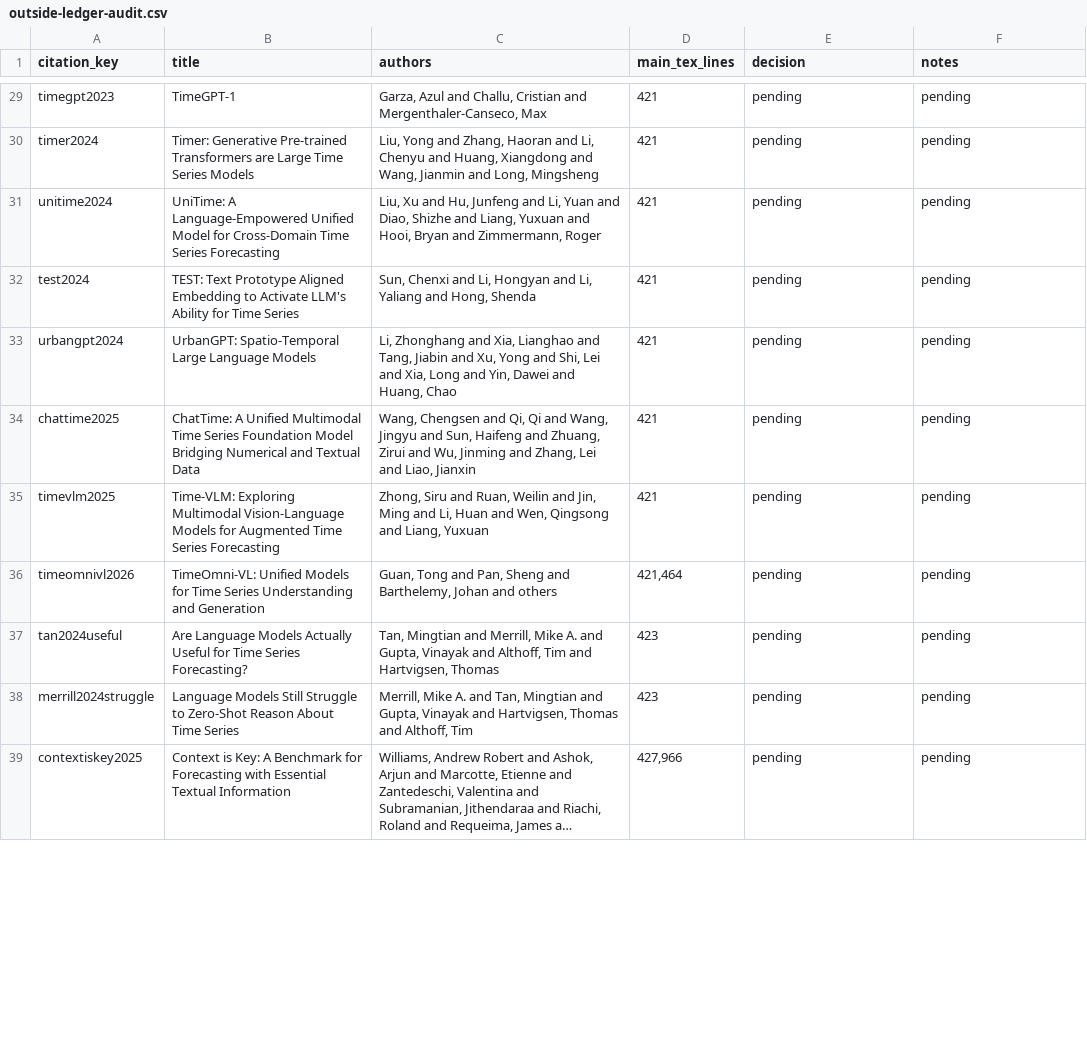
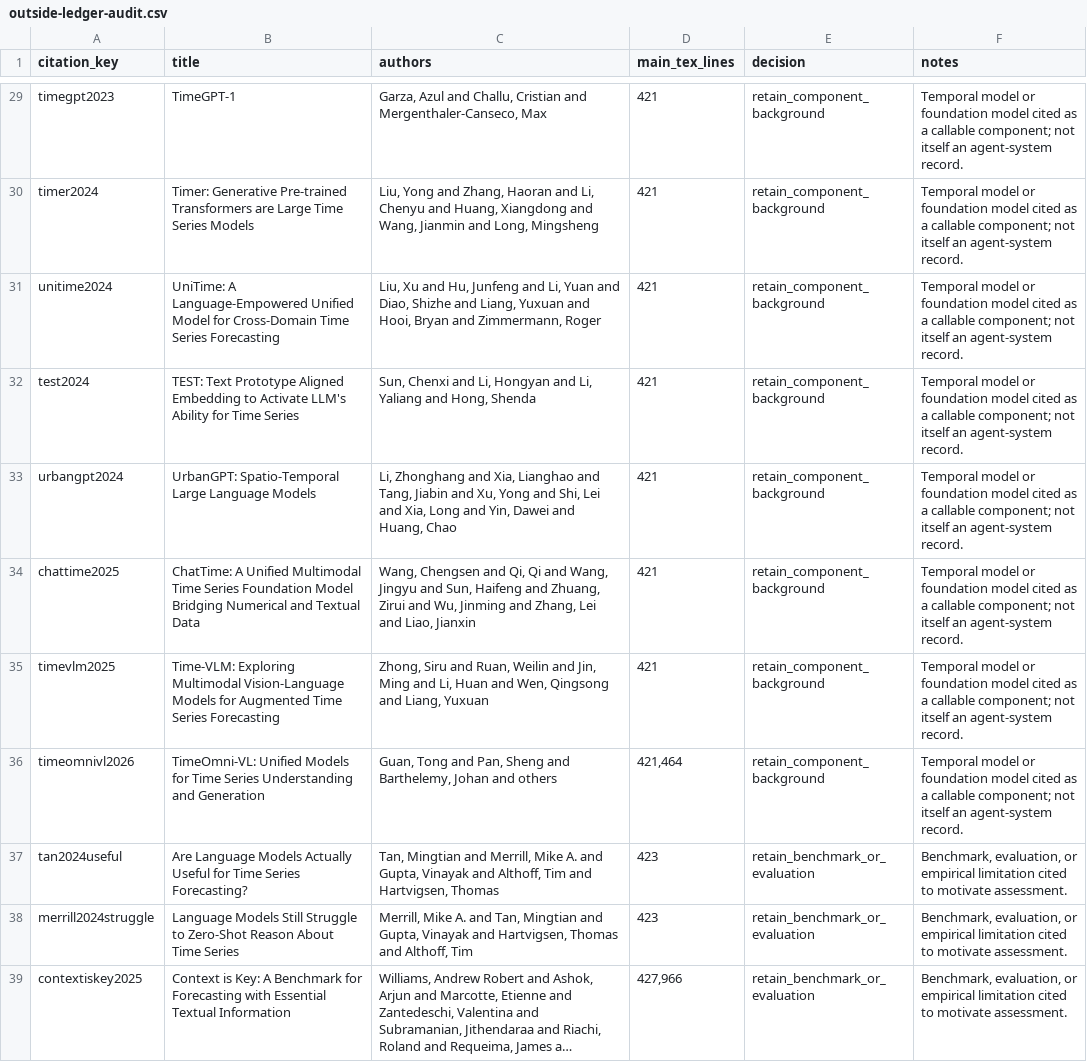
Before and after one commit to Minions-Land/Time-Series-Agents-Survey, a CSV file: references/reports/outside-ledger-audit.csv, drawn as a sheet; only a part is shown, gaps mark what is left out; long unchanged cells end in …; the diff covers the shown part only; the diff names each change by its address in the sheet, - before the commit and + after, or states it on an @@ line.

Commit message:
Classify citations outside the agent ledger

```diff
--- a/references/reports/outside-ledger-audit.csv
+++ b/references/reports/outside-ledger-audit.csv
-E29:E36 (decision): pending
+E29:E36 (decision): retain_component_background
-F29:F36 (notes): pending
+F29:F36 (notes): Temporal model or foundation model cited as a callable component; not itself an agent-system record.
-E37:E39 (decision): pending
+E37:E39 (decision): retain_benchmark_or_evaluation
-F37:F39 (notes): pending
+F37:F39 (notes): Benchmark, evaluation, or empirical limitation cited to motivate assessment.
```
Also changed, not shown: 76 edited cells elsewhere in this file.
